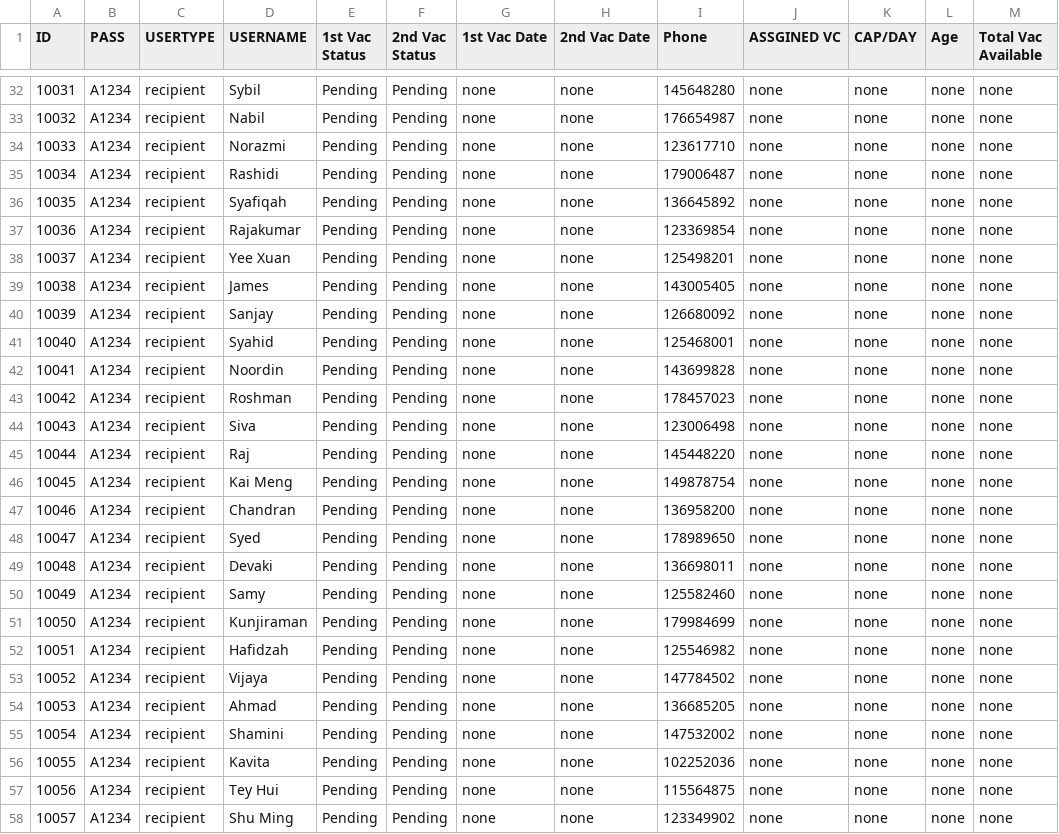
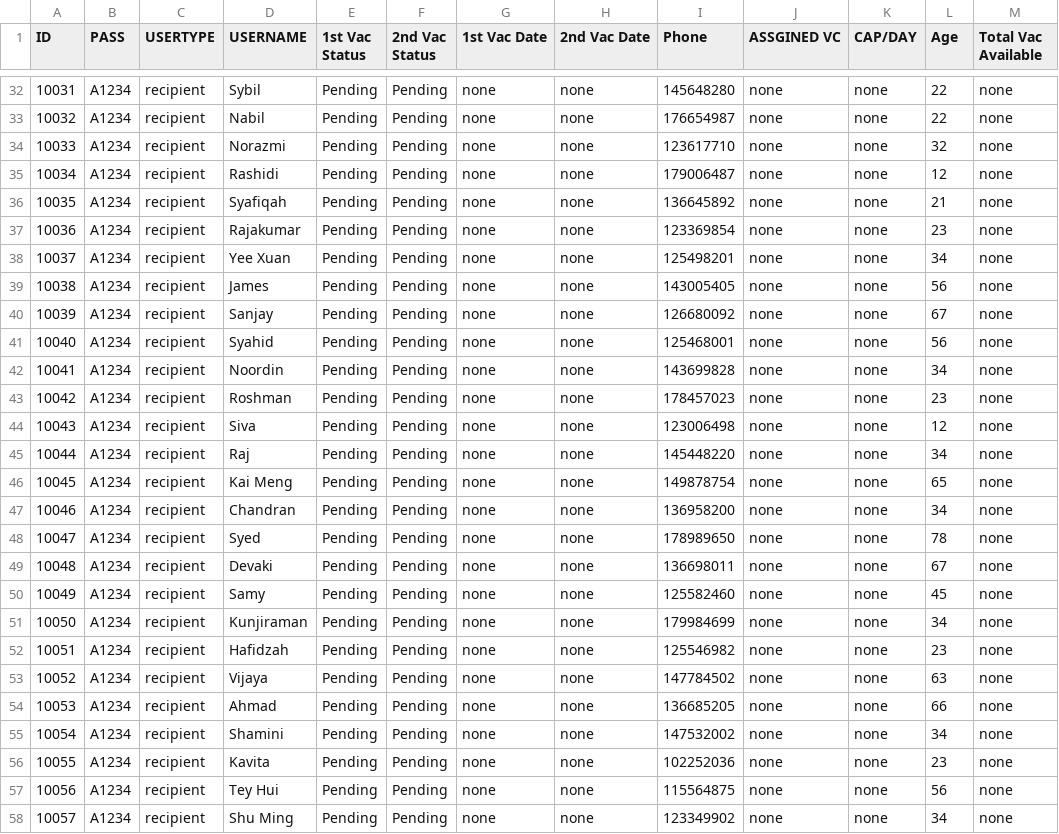
Before and after one commit to Anas-mo101/Vaccination-Management, a CSV file: users.csv, drawn as a sheet; only a part is shown, gaps mark what is left out; the diff covers the shown part only.

```diff
--- a/users.csv
+++ b/users.csv
@@ -32,27 +32,27 @@ ID,PASS,USERTYPE,USERNAME,1st Vac Status,2nd Vac Status,1st Vac Date,2nd Vac Dat
-10031,A1234,recipient,Sybil,Pending,Pending,none,none,145648280,none,none,none,none
-10032,A1234,recipient,Nabil,Pending,Pending,none,none,176654987,none,none,none,none
-10033,A1234,recipient,Norazmi,Pending,Pending,none,none,123617710,none,none,none,none
-10034,A1234,recipient,Rashidi,Pending,Pending,none,none,179006487,none,none,none,none
-10035,A1234,recipient,Syafiqah,Pending,Pending,none,none,136645892,none,none,none,none
-10036,A1234,recipient,Rajakumar,Pending,Pending,none,none,123369854,none,none,none,none
-10037,A1234,recipient,Yee Xuan,Pending,Pending,none,none,125498201,none,none,none,none
-10038,A1234,recipient,James,Pending,Pending,none,none,143005405,none,none,none,none
-10039,A1234,recipient,Sanjay,Pending,Pending,none,none,126680092,none,none,none,none
-10040,A1234,recipient,Syahid,Pending,Pending,none,none,125468001,none,none,none,none
-10041,A1234,recipient,Noordin,Pending,Pending,none,none,143699828,none,none,none,none
-10042,A1234,recipient,Roshman,Pending,Pending,none,none,178457023,none,none,none,none
-10043,A1234,recipient,Siva,Pending,Pending,none,none,123006498,none,none,none,none
-10044,A1234,recipient,Raj,Pending,Pending,none,none,145448220,none,none,none,none
-10045,A1234,recipient,Kai Meng,Pending,Pending,none,none,149878754,none,none,none,none
-10046,A1234,recipient,Chandran,Pending,Pending,none,none,136958200,none,none,none,none
-10047,A1234,recipient,Syed,Pending,Pending,none,none,178989650,none,none,none,none
-10048,A1234,recipient,Devaki,Pending,Pending,none,none,136698011,none,none,none,none
-10049,A1234,recipient,Samy,Pending,Pending,none,none,125582460,none,none,none,none
-10050,A1234,recipient,Kunjiraman,Pending,Pending,none,none,179984699,none,none,none,none
-10051,A1234,recipient,Hafidzah,Pending,Pending,none,none,125546982,none,none,none,none
-10052,A1234,recipient,Vijaya,Pending,Pending,none,none,147784502,none,none,none,none
-10053,A1234,recipient,Ahmad,Pending,Pending,none,none,136685205,none,none,none,none
-10054,A1234,recipient,Shamini,Pending,Pending,none,none,147532002,none,none,none,none
-10055,A1234,recipient,Kavita,Pending,Pending,none,none,102252036,none,none,none,none
-10056,A1234,recipient,Tey Hui,Pending,Pending,none,none,115564875,none,none,none,none
-10057,A1234,recipient,Shu Ming,Pending,Pending,none,none,123349902,none,none,none,none
+10031,A1234,recipient,Sybil,Pending,Pending,none,none,145648280,none,none,22,none
+10032,A1234,recipient,Nabil,Pending,Pending,none,none,176654987,none,none,22,none
+10033,A1234,recipient,Norazmi,Pending,Pending,none,none,123617710,none,none,32,none
+10034,A1234,recipient,Rashidi,Pending,Pending,none,none,179006487,none,none,12,none
+10035,A1234,recipient,Syafiqah,Pending,Pending,none,none,136645892,none,none,21,none
+10036,A1234,recipient,Rajakumar,Pending,Pending,none,none,123369854,none,none,23,none
+10037,A1234,recipient,Yee Xuan,Pending,Pending,none,none,125498201,none,none,34,none
+10038,A1234,recipient,James,Pending,Pending,none,none,143005405,none,none,56,none
+10039,A1234,recipient,Sanjay,Pending,Pending,none,none,126680092,none,none,67,none
+10040,A1234,recipient,Syahid,Pending,Pending,none,none,125468001,none,none,56,none
+10041,A1234,recipient,Noordin,Pending,Pending,none,none,143699828,none,none,34,none
+10042,A1234,recipient,Roshman,Pending,Pending,none,none,178457023,none,none,23,none
+10043,A1234,recipient,Siva,Pending,Pending,none,none,123006498,none,none,12,none
+10044,A1234,recipient,Raj,Pending,Pending,none,none,145448220,none,none,34,none
+10045,A1234,recipient,Kai Meng,Pending,Pending,none,none,149878754,none,none,65,none
+10046,A1234,recipient,Chandran,Pending,Pending,none,none,136958200,none,none,34,none
+10047,A1234,recipient,Syed,Pending,Pending,none,none,178989650,none,none,78,none
+10048,A1234,recipient,Devaki,Pending,Pending,none,none,136698011,none,none,67,none
+10049,A1234,recipient,Samy,Pending,Pending,none,none,125582460,none,none,45,none
+10050,A1234,recipient,Kunjiraman,Pending,Pending,none,none,179984699,none,none,34,none
+10051,A1234,recipient,Hafidzah,Pending,Pending,none,none,125546982,none,none,23,none
+10052,A1234,recipient,Vijaya,Pending,Pending,none,none,147784502,none,none,63,none
+10053,A1234,recipient,Ahmad,Pending,Pending,none,none,136685205,none,none,66,none
+10054,A1234,recipient,Shamini,Pending,Pending,none,none,147532002,none,none,34,none
+10055,A1234,recipient,Kavita,Pending,Pending,none,none,102252036,none,none,23,none
+10056,A1234,recipient,Tey Hui,Pending,Pending,none,none,115564875,none,none,56,none
+10057,A1234,recipient,Shu Ming,Pending,Pending,none,none,123349902,none,none,34,none
```
Also changed, not shown: 173 edited cells elsewhere in this file.
